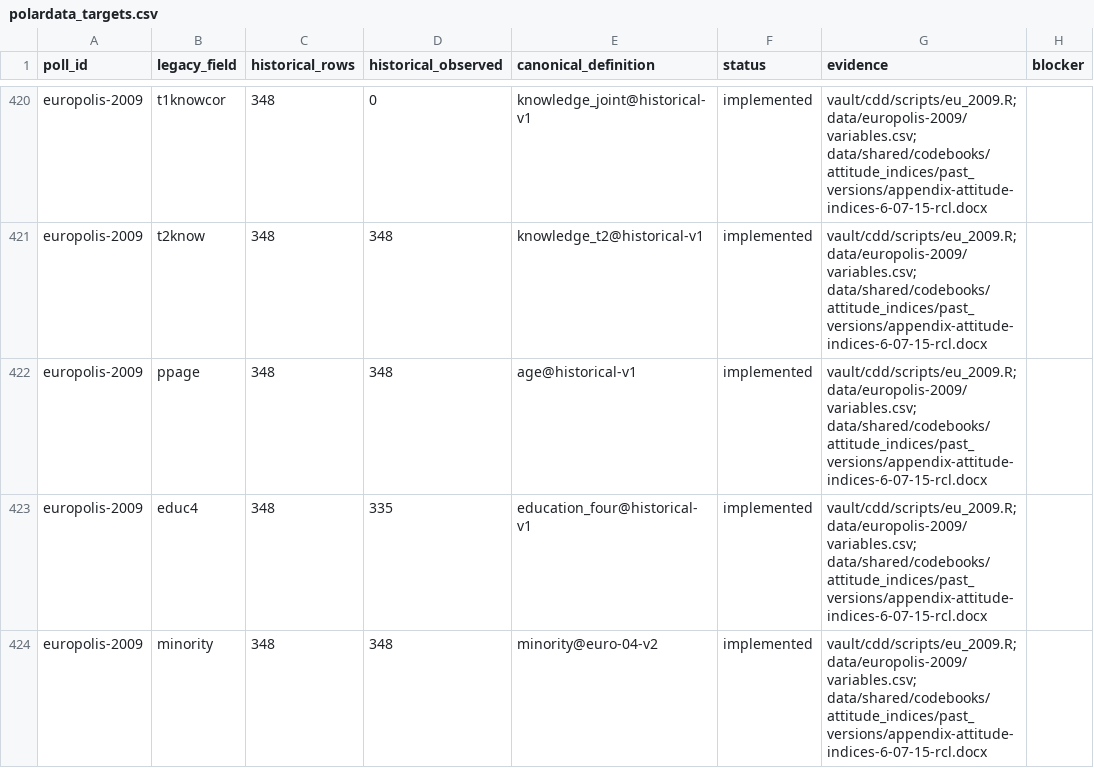
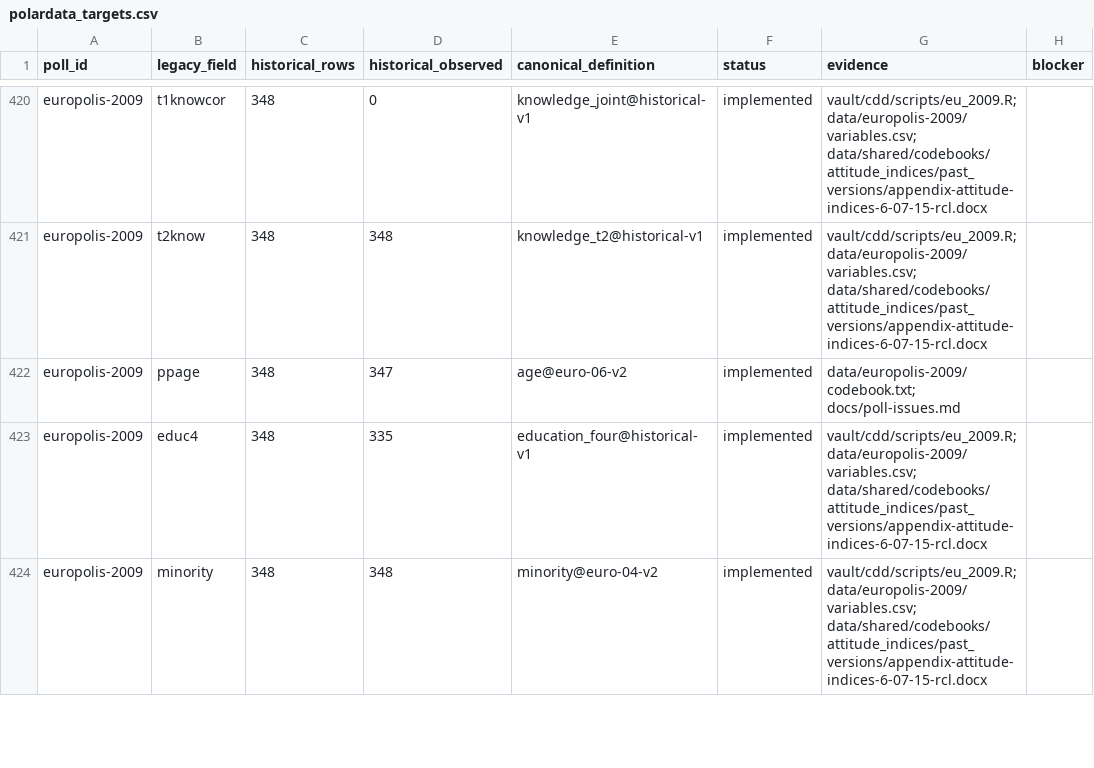
Before and after one commit to soodoku/dp-data, a CSV file: metadata/polardata_targets.csv, drawn as a sheet; only a part is shown, gaps mark what is left out.

Commit message:
Treat Europolis 1900 birth years as missing age

```diff
--- a/metadata/polardata_targets.csv
+++ b/metadata/polardata_targets.csv
@@ -421,3 +421,3 @@ europolis-2009,t1knowcor,348,0,knowledge_joint@historical-v1,implemented,vault/c
 europolis-2009,t2know,348,348,knowledge_t2@historical-v1,implemented,vault/cdd/scripts/eu_2009.R; data/europolis-2009/variables.csv; data/shared/codebooks/attitude_indices/past_versions/appendix-attitude-indices-6-07-15-rcl.docx,
-europolis-2009,ppage,348,348,age@historical-v1,implemented,vault/cdd/scripts/eu_2009.R; data/europolis-2009/variables.csv; data/shared/codebooks/attitude_indices/past_versions/appendix-attitude-indices-6-07-15-rcl.docx,
+europolis-2009,ppage,348,347,age@euro-06-v2,implemented,data/europolis-2009/codebook.txt; docs/poll-issues.md,
 europolis-2009,educ4,348,335,education_four@historical-v1,implemented,vault/cdd/scripts/eu_2009.R; data/europolis-2009/variables.csv; data/shared/codebooks/attitude_indices/past_versions/appendix-attitude-indices-6-07-15-rcl.docx,
```
Also changed, not shown: audit/polardata_parity.csv, audit/respondent_parity.csv, 16 other files.
